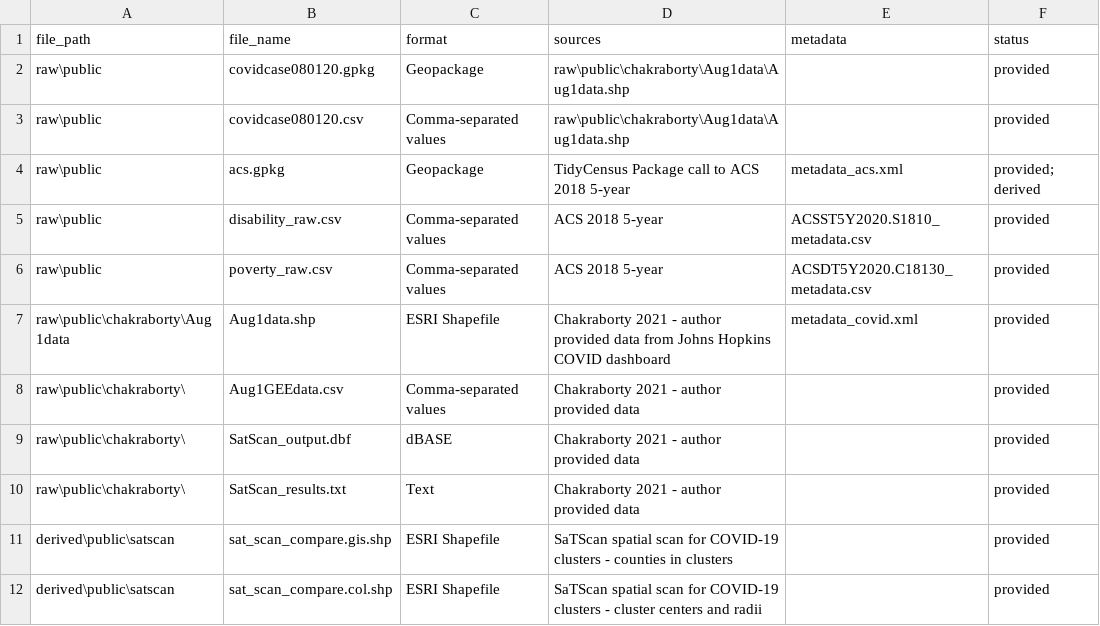
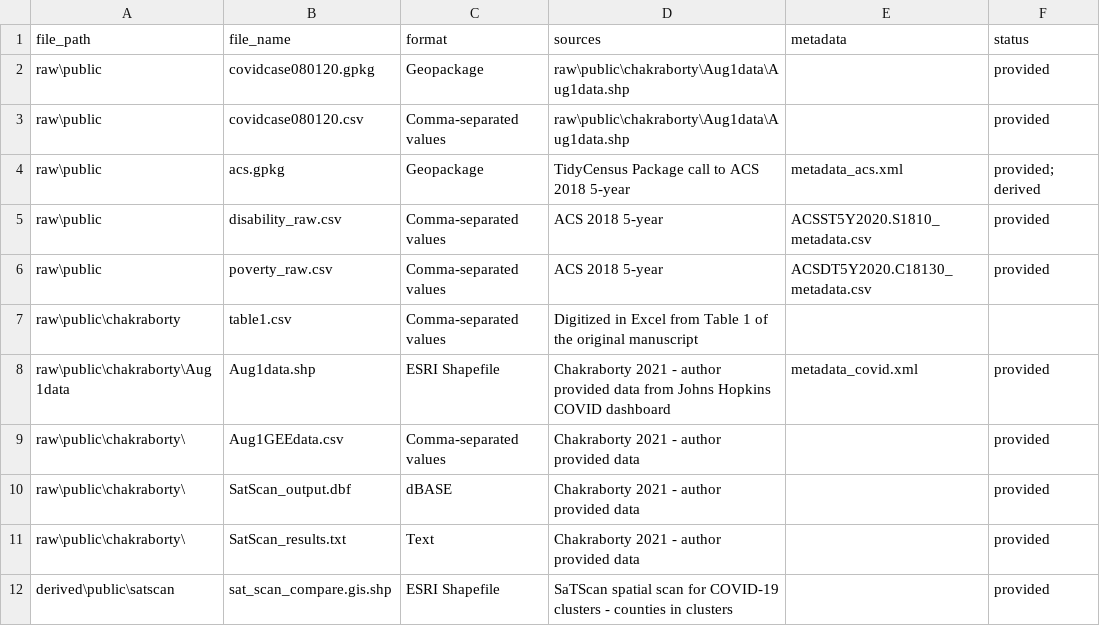
Before and after one commit to whprocter/RPr-Chakraborty-2021, a CSV file: data/data_metadata.csv, drawn as a sheet; only a part is shown; the shorter side is filled out with more unchanged rows.

```diff
--- a/data/data_metadata.csv
+++ b/data/data_metadata.csv
@@ -6,2 +6,3 @@ raw\public,disability_raw.csv,Comma-separated values,ACS 2018 5-year,ACSST5Y2020
 raw\public,poverty_raw.csv,Comma-separated values,ACS 2018 5-year,ACSDT5Y2020.C18130_metadata.csv,provided
+raw\public\chakraborty,table1.csv,Comma-separated values,Digitized in Excel from Table 1 of the original manuscript,,
 raw\public\chakraborty\Aug1data,Aug1data.shp,ESRI Shapefile,Chakraborty 2021 - author provided data from Johns Hopkins COVID dashboard,metadata_covid.xml,provided
```
Also changed, not shown: 9 other files.
